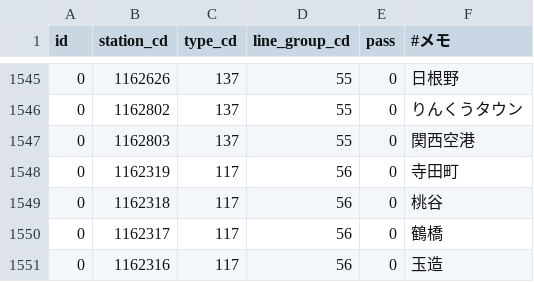
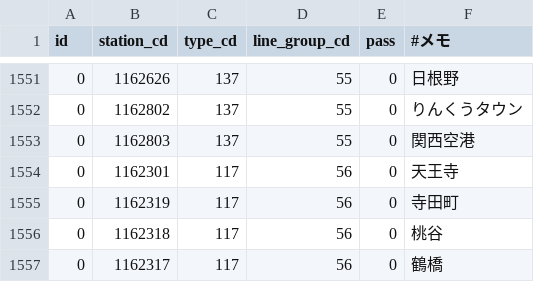
Before and after one commit to mittan12/Migration, a CSV file: data/5!station_station_types.csv, drawn as a sheet; only a part is shown, gaps mark what is left out; the shorter side is filled out with more unchanged rows; the diff covers the shown part only; the diff names each change by its address in the sheet, - before the commit and + after, or states it on an @@ line.

```diff
--- a/data/5!station_station_types.csv
+++ b/data/5!station_station_types.csv
+row 1554: 0 | 1162301 | 117 | 56 | 0 | 天王寺
```
Also changed, not shown: 6 added rows elsewhere in this file.
